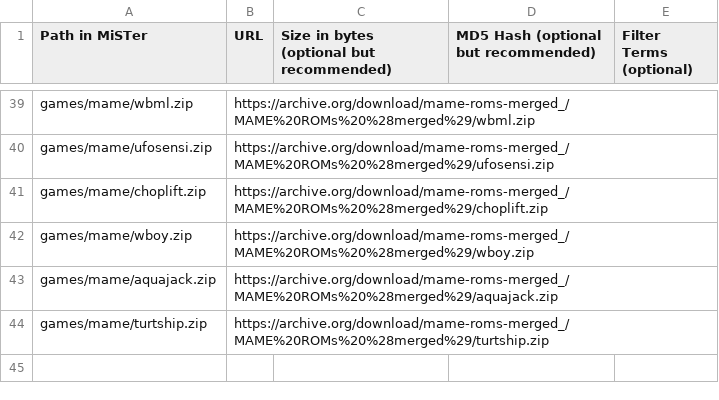
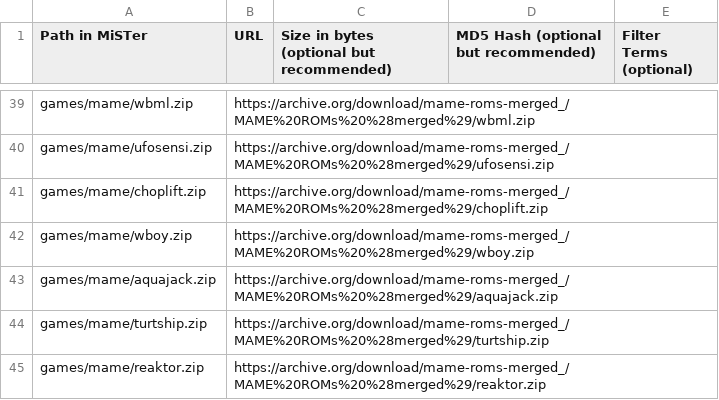
Before and after one commit to OngoGablogian/MiSTer_BAZSET, a CSV file: external_files.csv, drawn as a sheet; only a part is shown, gaps mark what is left out.

Commit message:
Add reaktor.zip to external_files.csv

```diff
--- a/external_files.csv
+++ b/external_files.csv
@@ -44 +44,2 @@ games/mame/aquajack.zip,https://archive.org/download/mame-roms-merged_/MAME%20RO
 games/mame/turtship.zip,https://archive.org/download/mame-roms-merged_/MAME%20ROMs%20%28merged%29/turtship.zip,,,
+games/mame/reaktor.zip,https://archive.org/download/mame-roms-merged_/MAME%20ROMs%20%28merged%29/reaktor.zip,,,
```
